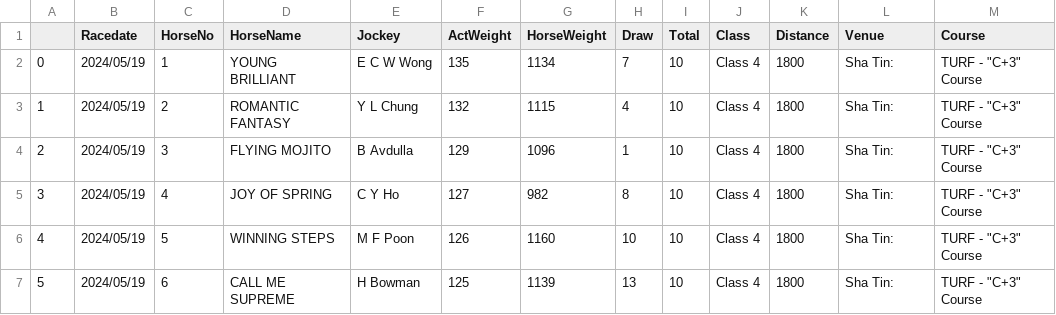
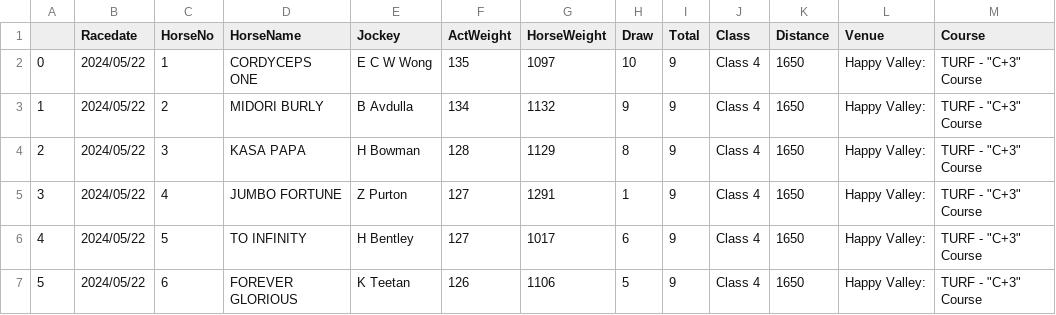
Before and after one commit to monkeynyp/horsegame, a CSV file: racecard/data/current_race_5.csv, drawn as a sheet; only a part is shown; the diff covers the shown part only; the diff names each change by its address in the sheet, - before the commit and + after, or states it on an @@ line.

```diff
--- a/racecard/data/current_race_5.csv
+++ b/racecard/data/current_race_5.csv
-B2:B7 (Racedate): 2024/05/19
+B2:B7 (Racedate): 2024/05/22
-D2 (HorseName): YOUNG BRILLIANT
+D2 (HorseName): CORDYCEPS ONE
-G2 (HorseWeight): 1134
+G2 (HorseWeight): 1097
-H2 (Draw): 7
+H2 (Draw): 10
-I2:I7 (Total): 10
+I2:I7 (Total): 9
-K2:K7 (Distance): 1800
+K2:K7 (Distance): 1650
-L2:L7 (Venue): Sha Tin:
+L2:L7 (Venue): Happy Valley:
-D3 (HorseName): ROMANTIC FANTASY
+D3 (HorseName): MIDORI BURLY
-E3 (Jockey): Y L Chung
+E3 (Jockey): B Avdulla
-F3 (ActWeight): 132
+F3 (ActWeight): 134
-G3 (HorseWeight): 1115
+G3 (HorseWeight): 1132
-H3 (Draw): 4
+H3 (Draw): 9
-D4 (HorseName): FLYING MOJITO
+D4 (HorseName): KASA PAPA
-E4 (Jockey): B Avdulla
+E4 (Jockey): H Bowman
-F4 (ActWeight): 129
+F4 (ActWeight): 128
-G4 (HorseWeight): 1096
+G4 (HorseWeight): 1129
-H4 (Draw): 1
+H4 (Draw): 8
-D5 (HorseName): JOY OF SPRING
+D5 (HorseName): JUMBO FORTUNE
-E5 (Jockey): C Y Ho
+E5 (Jockey): Z Purton
-G5 (HorseWeight): 982
+G5 (HorseWeight): 1291
-H5 (Draw): 8
+H5 (Draw): 1
-D6 (HorseName): WINNING STEPS
+D6 (HorseName): TO INFINITY
-E6 (Jockey): M F Poon
+E6 (Jockey): H Bentley
-F6 (ActWeight): 126
+F6 (ActWeight): 127
-G6 (HorseWeight): 1160
+G6 (HorseWeight): 1017
-H6 (Draw): 10
+H6 (Draw): 6
-D7 (HorseName): CALL ME SUPREME
+D7 (HorseName): FOREVER GLORIOUS
-E7 (Jockey): H Bowman
+E7 (Jockey): K Teetan
-F7 (ActWeight): 125
+F7 (ActWeight): 126
-G7 (HorseWeight): 1139
+G7 (HorseWeight): 1106
-H7 (Draw): 13
+H7 (Draw): 5
```
Also changed, not shown: 2 removed rows and 52 edited cells elsewhere in this file, racecard/data/current_race_3.csv, racecard/data/current_race_7.csv, 47 other files.
